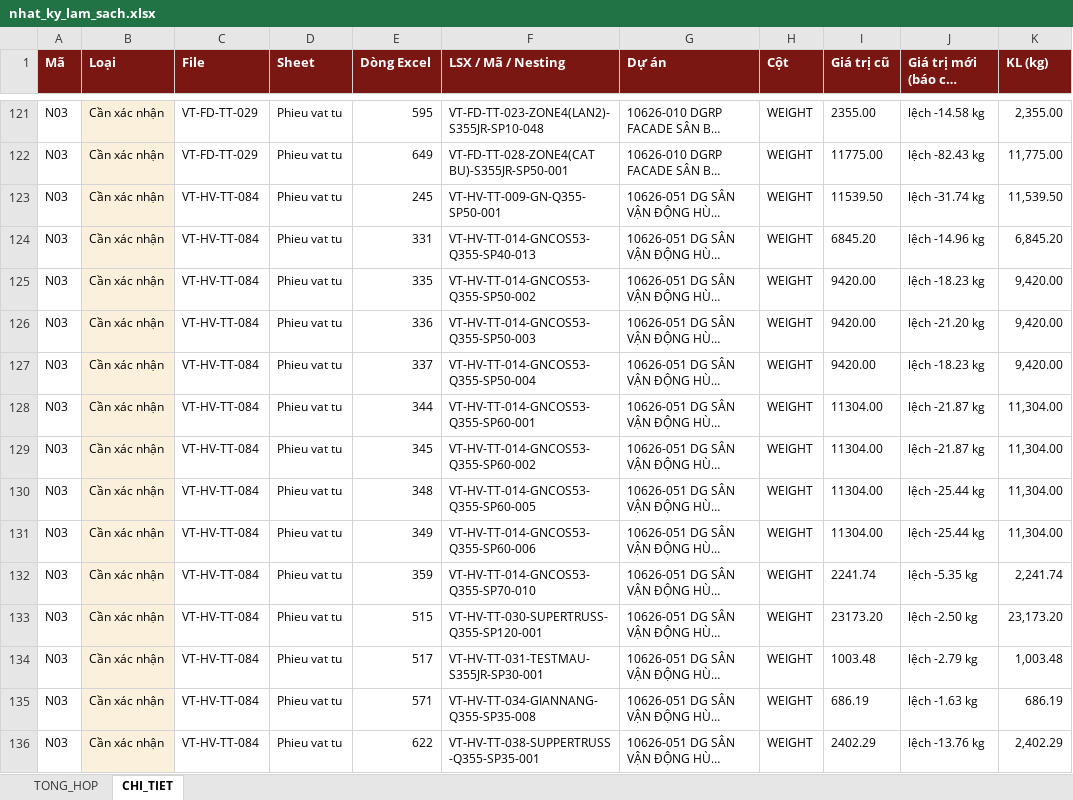
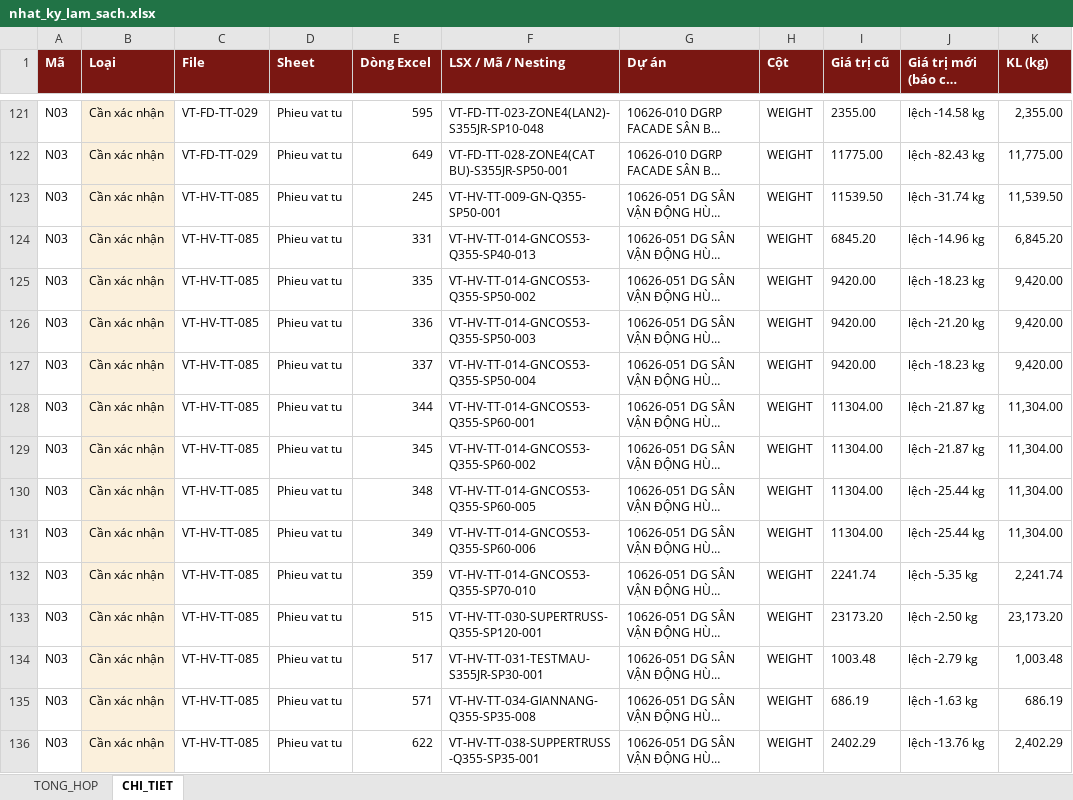
Before and after one commit to phucpt-hub/DDC-Shipyard, an Excel workbook: lich_su/2026-10-16/nhat_ky_lam_sach.xlsx, sheet CHI_TIET, drawn as a sheet; only a part is shown, gaps mark what is left out; long unchanged cells end in …; values as stored, in another font and other column widths than the file's, no borders; the diff covers the shown part only; the diff names each change by its address in the sheet, - before the commit and + after, or states it on an @@ line.

```diff
--- a/lich_su/2026-10-16/nhat_ky_lam_sach.xlsx (sheet CHI_TIET)
+++ b/lich_su/2026-10-16/nhat_ky_lam_sach.xlsx (sheet CHI_TIET)
-C123:C136 (File): VT-HV-TT-084
+C123:C136 (File): VT-HV-TT-085
```
Also changed, not shown: 2 added rows and 20 edited cells elsewhere in this sheet, sheet TONG_HOP, nhat_ky_lam_sach.xlsx, 2 other files.
